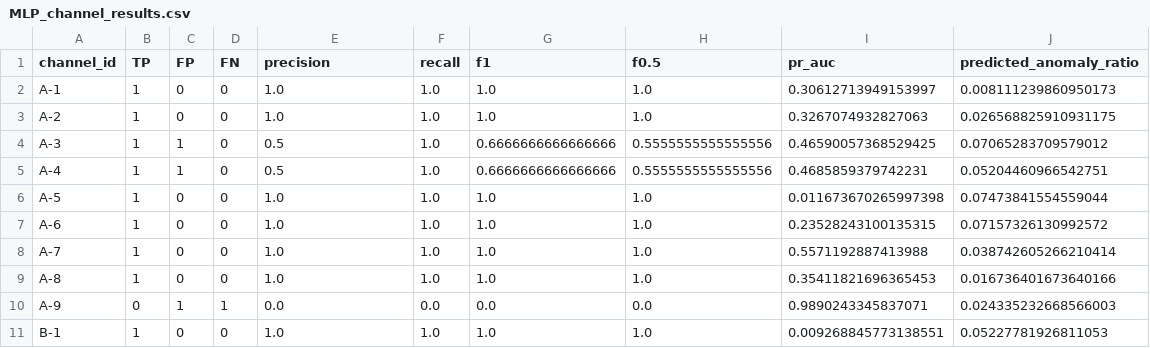
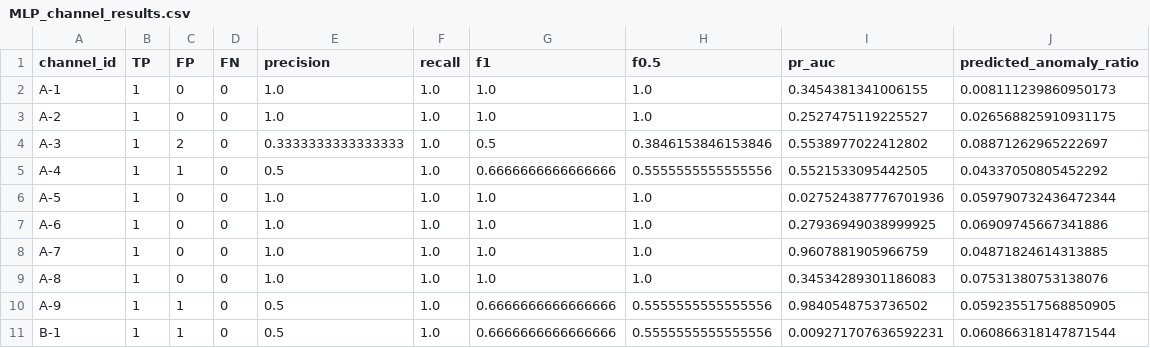
Before and after one commit to LucianoScarpino/Anomaly_Detection_Nasa_SMAP, a CSV file: Results/MLP/MLP_channel_results.csv, drawn as a sheet; only a part is shown; the diff covers the shown part only.

```diff
--- a/Results/MLP/MLP_channel_results.csv
+++ b/Results/MLP/MLP_channel_results.csv
@@ -1,11 +1,11 @@
 channel_id,TP,FP,FN,precision,recall,f1,f0.5,pr_auc,predicted_anomaly_ratio
-A-1,1,0,0,1.0,1.0,1.0,1.0,0.30612713949153997,0.008111239860950173
-A-2,1,0,0,1.0,1.0,1.0,1.0,0.3267074932827063,0.026568825910931175
-A-3,1,1,0,0.5,1.0,0.6666666666666666,0.5555555555555556,0.46590057368529425,0.07065283709579012
-A-4,1,1,0,0.5,1.0,0.6666666666666666,0.5555555555555556,0.4685859379742231,0.05204460966542751
-A-5,1,0,0,1.0,1.0,1.0,1.0,0.011673670265997398,0.07473841554559044
-A-6,1,0,0,1.0,1.0,1.0,1.0,0.23528243100135315,0.07157326130992572
-A-7,1,0,0,1.0,1.0,1.0,1.0,0.5571192887413988,0.038742605266210414
-A-8,1,0,0,1.0,1.0,1.0,1.0,0.35411821696365453,0.016736401673640166
-A-9,0,1,1,0.0,0.0,0.0,0.0,0.9890243345837071,0.024335232668566003
-B-1,1,0,0,1.0,1.0,1.0,1.0,0.009268845773138551,0.05227781926811053
+A-1,1,0,0,1.0,1.0,1.0,1.0,0.3454381341006155,0.008111239860950173
+A-2,1,0,0,1.0,1.0,1.0,1.0,0.2527475119225527,0.026568825910931175
+A-3,1,2,0,0.3333333333333333,1.0,0.5,0.3846153846153846,0.5538977022412802,0.08871262965222697
+A-4,1,1,0,0.5,1.0,0.6666666666666666,0.5555555555555556,0.5521533095442505,0.04337050805452292
+A-5,1,0,0,1.0,1.0,1.0,1.0,0.027524387776701936,0.059790732436472344
+A-6,1,0,0,1.0,1.0,1.0,1.0,0.27936949038999925,0.06909745667341886
+A-7,1,0,0,1.0,1.0,1.0,1.0,0.9607881905966759,0.04871824614313885
+A-8,1,0,0,1.0,1.0,1.0,1.0,0.34534289301186083,0.07531380753138076
+A-9,1,1,0,0.5,1.0,0.6666666666666666,0.5555555555555556,0.9840548753736502,0.059235517568850905
+B-1,1,1,0,0.5,1.0,0.6666666666666666,0.5555555555555556,0.009271707636592231,0.060866318147871544
```
Also changed, not shown: 112 edited cells elsewhere in this file, Results/AE/AE_channel_results.csv, Results/LSTM/lstm_channel_results.csv, 10 other files.
